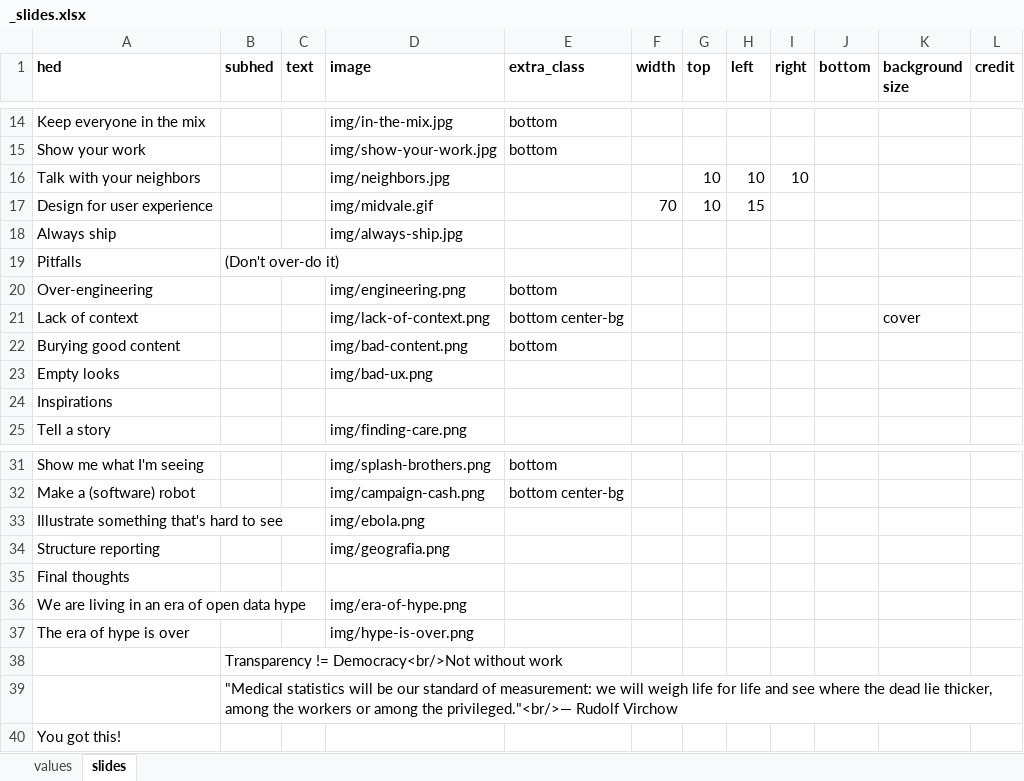
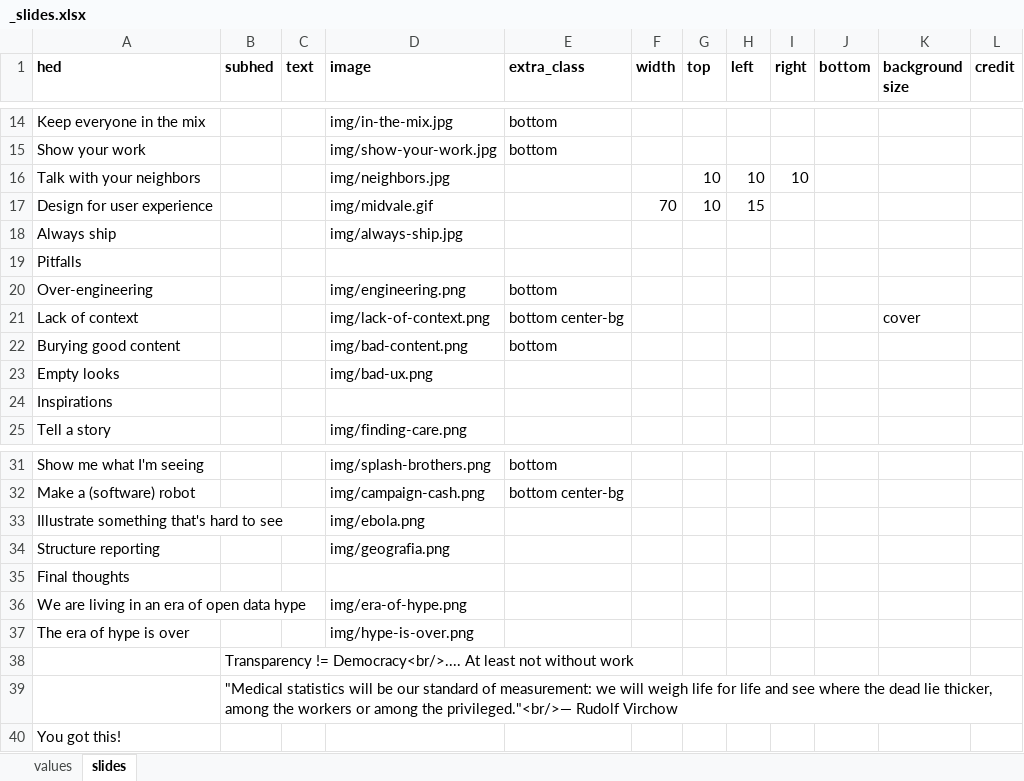
Before and after one commit to eads/whats-an-internet, an Excel workbook: data/_slides.xlsx, sheet slides, drawn as a sheet; only a part is shown, gaps mark what is left out; values as stored, in another font and other column widths than the file's, no borders; the diff names each change by its address in the sheet, - before the commit and + after, or states it on an @@ line.

```diff
--- a/data/_slides.xlsx (sheet slides)
+++ b/data/_slides.xlsx (sheet slides)
-B19 (subhed): (Don't over-do it)
+B19 (subhed): (empty)
-B38 (subhed): Transparency != Democracy<br/>Not without work
+B38 (subhed): Transparency != Democracy<br/>.... At least not without work
```
Also changed, not shown: 39 other files.
